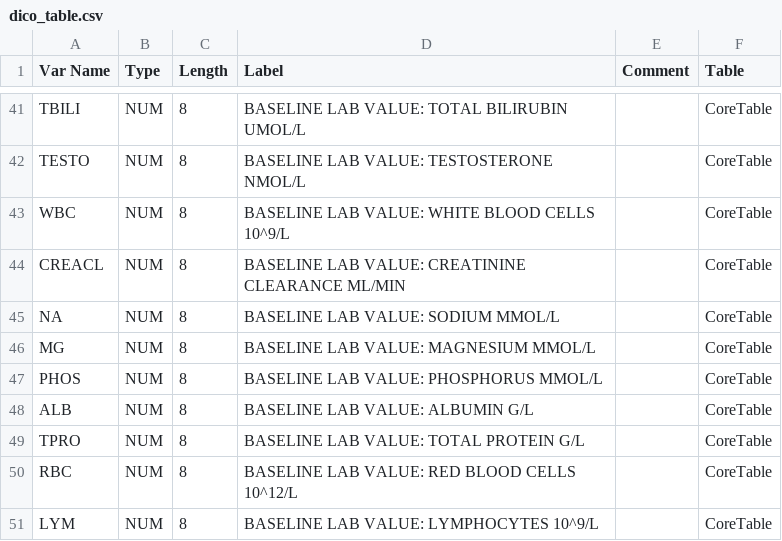
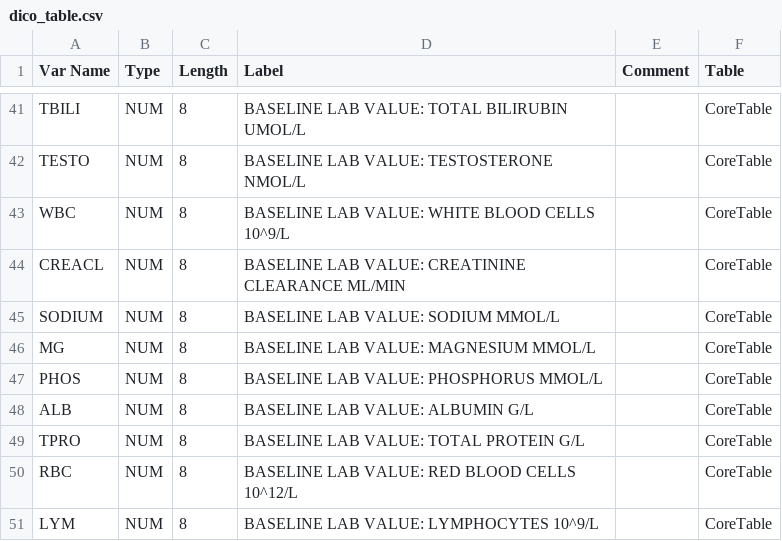
Before and after one commit to JbEy41/Projet_DREAM_CANCER, a CSV file: data/dico_table.csv, drawn as a sheet; only a part is shown, gaps mark what is left out.

Commit message:
Changement de la colonne NA. dans la table Coretable par le mot SODIUM

```diff
--- a/data/dico_table.csv
+++ b/data/dico_table.csv
@@ -44,3 +44,3 @@ WBC;NUM;8;BASELINE LAB VALUE: WHITE BLOOD CELLS 10^9/L;;CoreTable
 CREACL;NUM;8;BASELINE LAB VALUE: CREATININE CLEARANCE ML/MIN;;CoreTable
-NA;NUM;8;BASELINE LAB VALUE: SODIUM MMOL/L;;CoreTable
+SODIUM;NUM;8;BASELINE LAB VALUE: SODIUM MMOL/L;;CoreTable
 MG;NUM;8;BASELINE LAB VALUE: MAGNESIUM MMOL/L;;CoreTable
```
